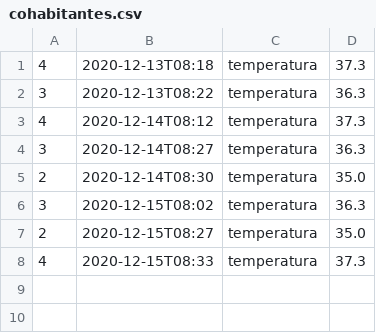
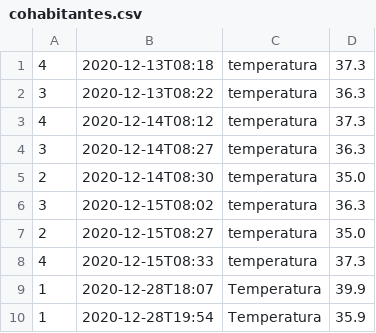
Before and after one commit to Abdiel49/PlataformaDeMonitoreo, a CSV file: src/pmonitoreo/backend/cohabitantes/cohabitantes.csv, drawn as a sheet.

Commit message:
add new funcionalities for cohabitante server and GUI

```diff
--- a/src/pmonitoreo/backend/cohabitantes/cohabitantes.csv
+++ b/src/pmonitoreo/backend/cohabitantes/cohabitantes.csv
@@ -8 +8,3 @@
 4,2020-12-15T08:33,temperatura,37.3
+1,2020-12-28T18:07,Temperatura,39.9
+1,2020-12-28T19:54,Temperatura,35.9
```
Also changed, not shown: 9 other files.
